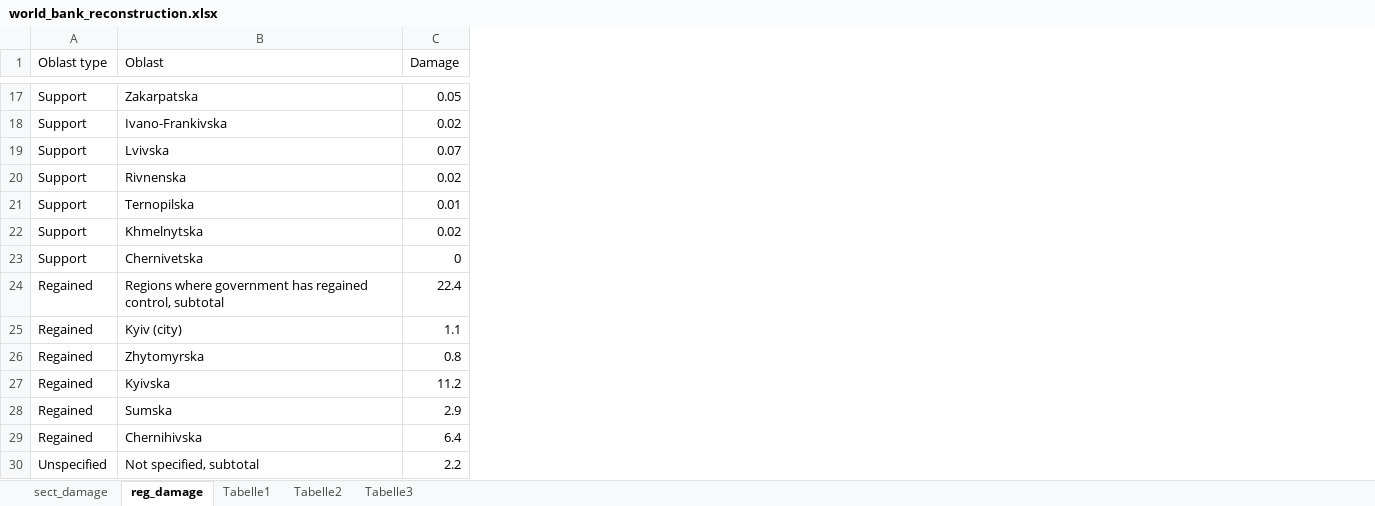
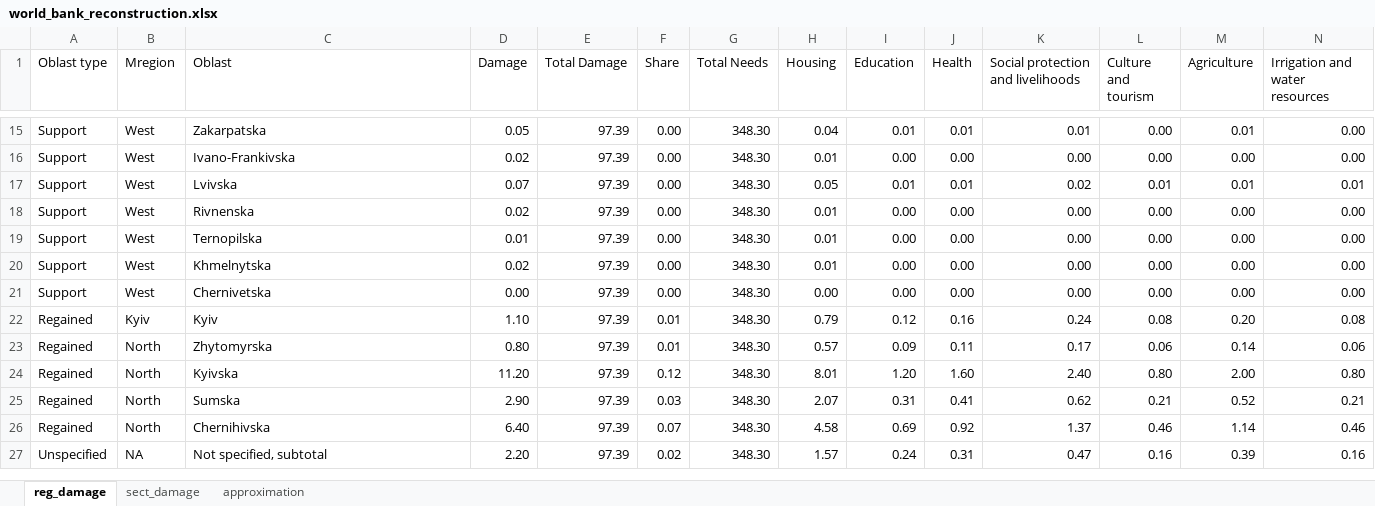
Before and after one commit to artkochnev/ukraine_dashboard, an Excel workbook: assets/world_bank_reconstruction.xlsx, sheet reg_damage, drawn as a sheet; only a part is shown, gaps mark what is left out; values as stored, in another font and other column widths than the file's, no borders; table styles not drawn; removed rows and columns are numbered as before the commit, all else as after; rows hold the shown columns only; the diff covers the shown part only; the diff names each change by its address in the sheet, - before the commit and + after, or states it on an @@ line.

```diff
--- a/assets/world_bank_reconstruction.xlsx (sheet reg_damage)
+++ b/assets/world_bank_reconstruction.xlsx (sheet reg_damage)
-sheet tab: Tabelle1
-sheet tab: Tabelle2
-sheet tab: Tabelle3
+sheet tab: approximation
@@ sheet tab order changed: reg_damage | sect_damage | approximation @@
+column B (Mregion), rows 15-21: all West; rows 23-27: North | North | North | North | NA
+column E (Total Damage), rows 15-21: all 97.39; rows 23-27: all 97.39
+column F (Share), rows 15-21: all 0.00; rows 23-27: 0.01 | 0.12 | 0.03 | 0.07 | 0.02
+column G (Total Needs), rows 15-21: all 348.30; rows 23-27: all 348.30
+column H (Housing), rows 15-21: 0.04 | 0.01 | 0.05 | 0.01 | 0.01 | 0.01 | 0.00; rows 23-27: 0.57 | 8.01 | 2.07 | 4.58 | 1.57
+column I (Education), rows 15-21: 0.01 | 0.00 | 0.01 | 0.00 | 0.00 | 0.00 | 0.00; rows 23-27: 0.09 | 1.20 | 0.31 | 0.69 | 0.24
+column J (Health), rows 15-21: 0.01 | 0.00 | 0.01 | 0.00 | 0.00 | 0.00 | 0.00; rows 23-27: 0.11 | 1.60 | 0.41 | 0.92 | 0.31
+column K, row 1: Social protection and livelihoods; rows 15-21: 0.01 | 0.00 | 0.02 | 0.00 | 0.00 | 0.00 | 0.00; rows 23-27: 0.17 | 2.40 | 0.62 | 1.37 | 0.47
+column L (Culture and tourism), rows 15-21: 0.00 | 0.00 | 0.01 | 0.00 | 0.00 | 0.00 | 0.00; rows 23-27: 0.06 | 0.80 | 0.21 | 0.46 | 0.16
+column M (Agriculture), rows 15-21: 0.01 | 0.00 | 0.01 | 0.00 | 0.00 | 0.00 | 0.00; rows 23-27: 0.14 | 2.00 | 0.52 | 1.14 | 0.39
+column N (Irrigation and water resources), rows 15-21: 0.00 | 0.00 | 0.01 | 0.00 | 0.00 | 0.00 | 0.00; rows 23-27: 0.06 | 0.80 | 0.21 | 0.46 | 0.16
-D21 (Damage): 0
+D21 (Damage): 0.00
-row 24: Regained | Regions where government has regained control, subtotal | 22.4
-row 25: Regained | Kyiv (city) | 1.1
+row 22: Regained | Kyiv | Kyiv | 1.10 | 97.39 | 0.01 | 348.30 | 0.79 | 0.12 | 0.16 | 0.24 | 0.08 | 0.20 | 0.08
-D23 (Damage): 0.8
+D23 (Damage): 0.80
-D24 (Damage): 11.2
+D24 (Damage): 11.20
-D25 (Damage): 2.9
+D25 (Damage): 2.90
-D26 (Damage): 6.4
+D26 (Damage): 6.40
-D27 (Damage): 2.2
+D27 (Damage): 2.20
```
Also changed, not shown: 2 removed rows, 12 added columns and 13 edited cells elsewhere in this sheet, sheet sect_damage, 41 other files.
